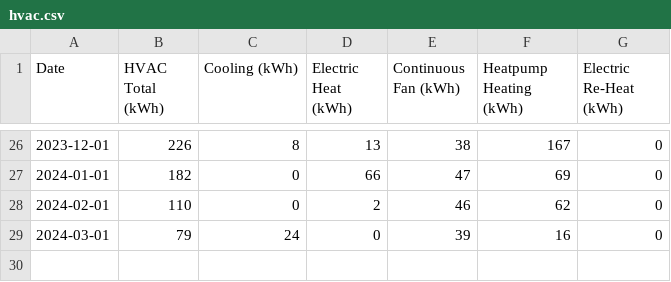
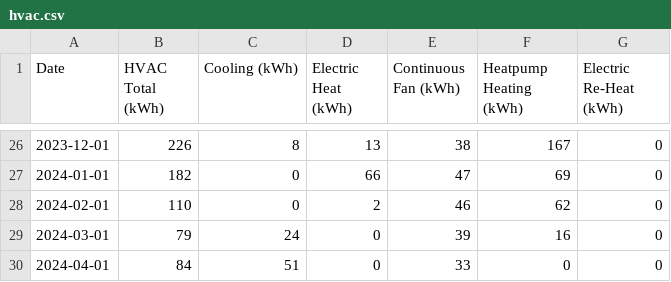
Before and after one commit to craigahobbs/solar, a CSV file: data/hvac.csv, drawn as a sheet; only a part is shown, gaps mark what is left out; the diff names each change by its address in the sheet, - before the commit and + after, or states it on an @@ line.

```diff
--- a/data/hvac.csv
+++ b/data/hvac.csv
+row 30: 2024-04-01 | 84 | 51 | 0 | 33 | 0 | 0
```
Also changed, not shown: data/auto.csv, data/solar.csv, 1 other file.
